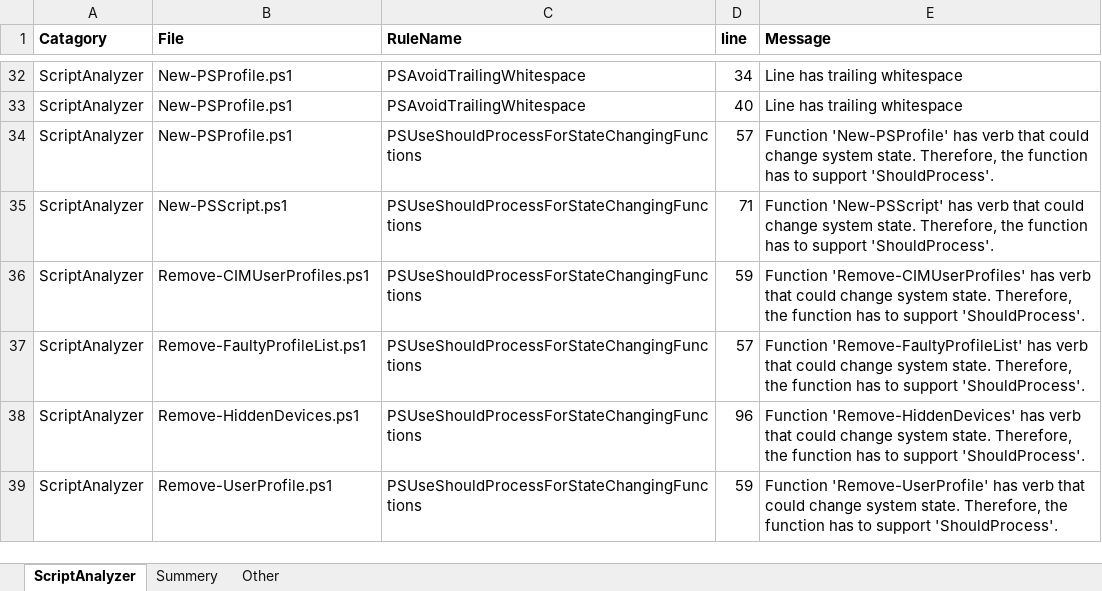
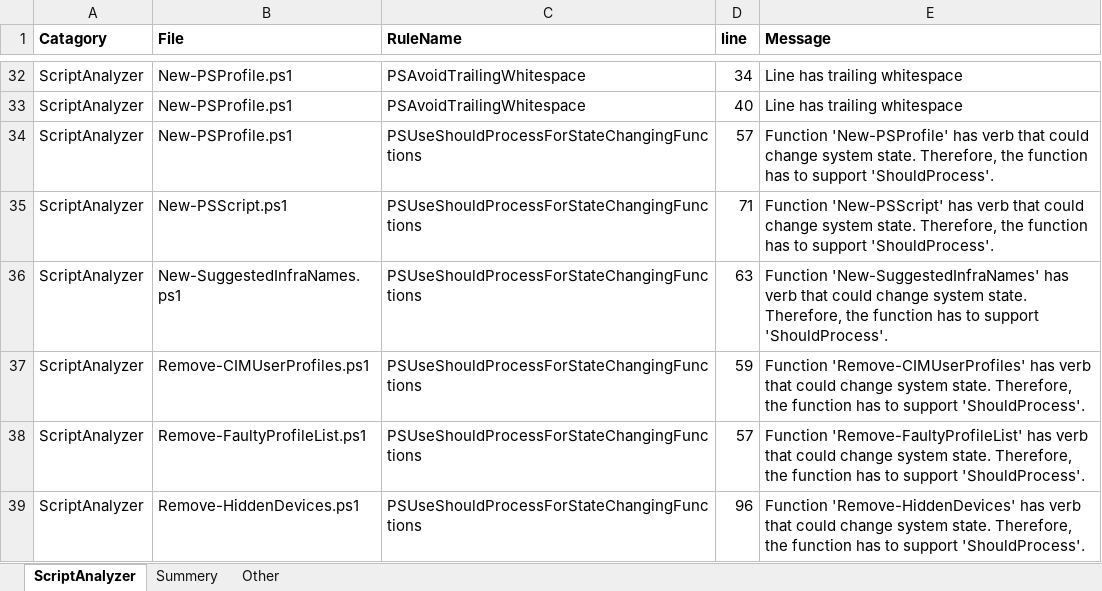
Before and after one commit to smitpi/PSToolKit, an Excel workbook: Issues.xlsx, sheet ScriptAnalyzer, drawn as a sheet; only a part is shown, gaps mark what is left out; the shorter side is filled out with more unchanged rows; values as stored, in another font and other column widths than the file's, no borders; the diff names each change by its address in the sheet, - before the commit and + after, or states it on an @@ line.

```diff
--- a/Issues.xlsx (sheet ScriptAnalyzer)
+++ b/Issues.xlsx (sheet ScriptAnalyzer)
+row 36: ScriptAnalyzer | New-SuggestedInfraNames.ps1 | PSUseShouldProcessForStateChangingFunctions | 63 | Function 'New-SuggestedInfraNames' has verb that could change system state. Therefore, the function has to support 'ShouldProcess'.
```
Also changed, not shown: sheet Other, 44 other files.
